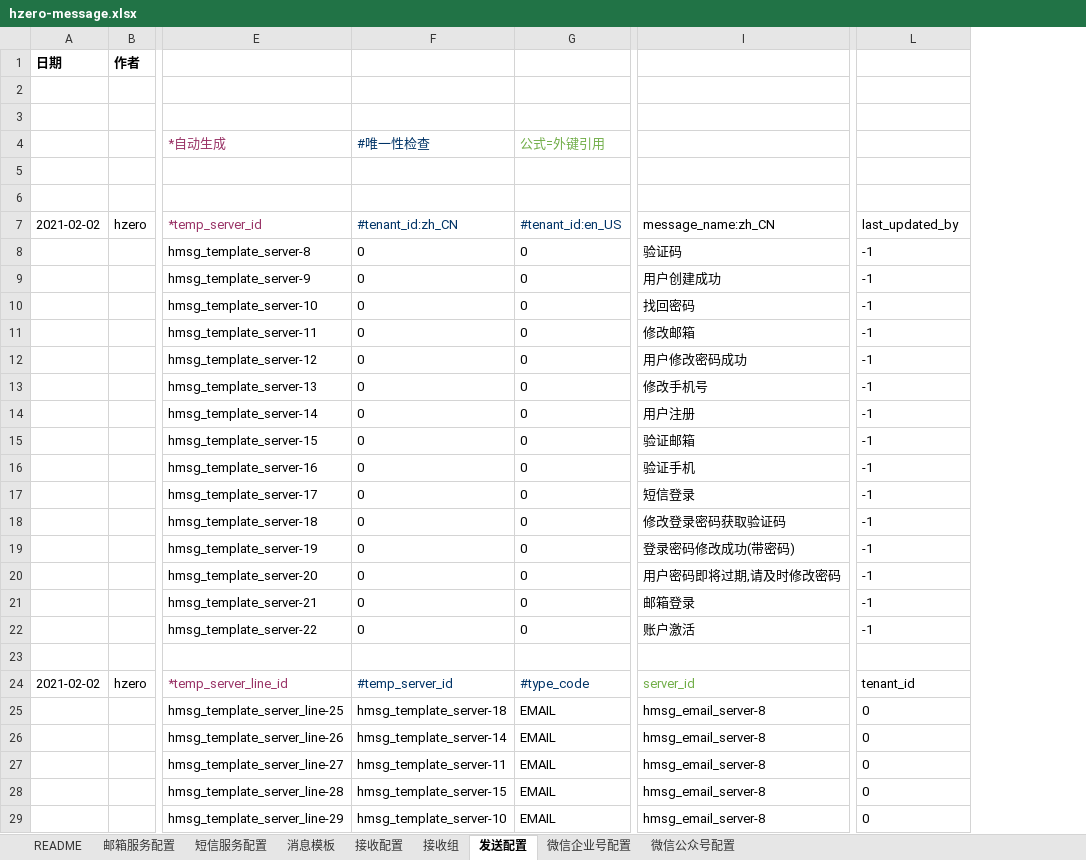
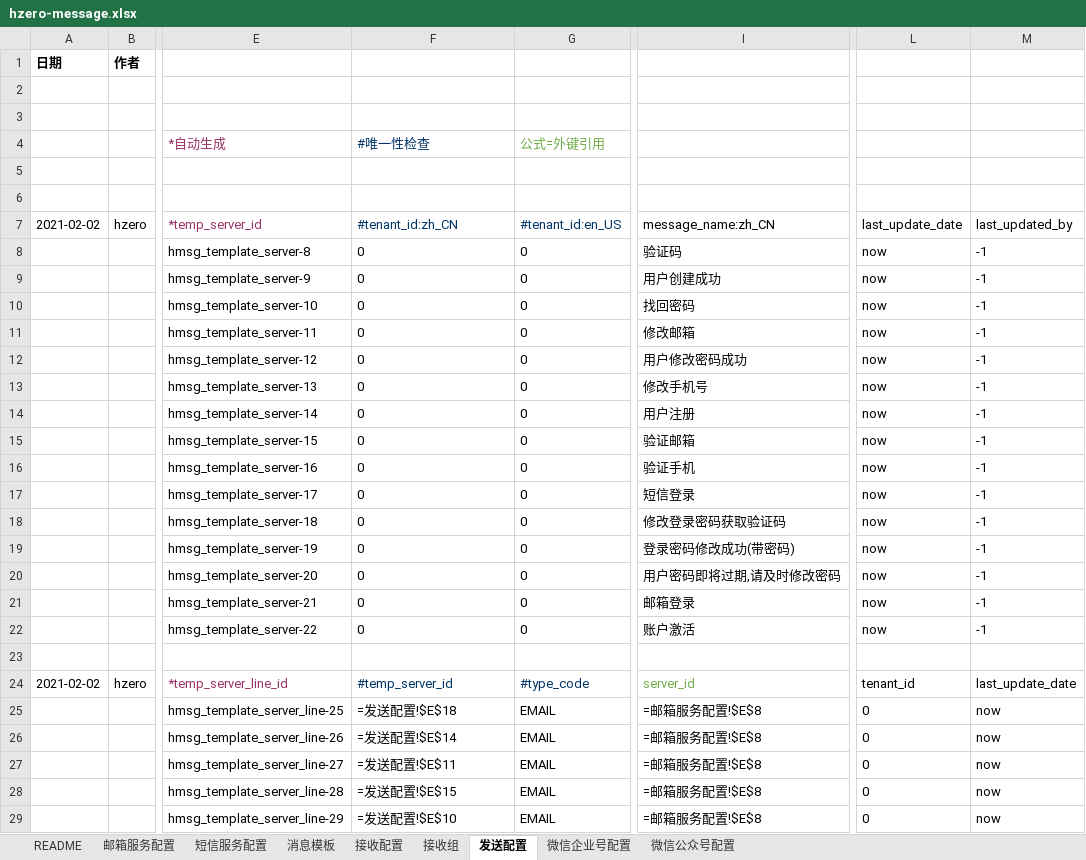
Before and after one commit to open-hand/choerodon-message, an Excel workbook: src/main/resources/script/db/init-data/hzero_message/hzero_message/hzero-message.xlsx, sheet 发送配置, drawn as a sheet; only a part is shown, gaps mark what is left out; values as stored, in another font and other column widths than the file's, no borders; formulas without a stored value are shown as written; the diff covers the shown part only; the diff names each change by its address in the sheet, - before the commit and + after, or states it on an @@ line.

```diff
--- a/src/main/resources/script/db/init-data/hzero_message/hzero_message/hzero-message.xlsx (sheet 发送配置)
+++ b/src/main/resources/script/db/init-data/hzero_message/hzero_message/hzero-message.xlsx (sheet 发送配置)
+column M, rows 7-29: last_updated_by | -1 | -1 | -1 | -1 | -1 | -1 | -1 | -1 | -1 | -1 | -1 | -1 | -1 | -1 | -1 |  | last_update_date | now | now | now | now | now
-L7: last_updated_by
+L7: last_update_date
-L8:L22: -1
+L8:L22: now
-F25: hmsg_template_server-18
+F25: =发送配置!$E$18
-I25:I29: hmsg_email_server-8
+I25:I29: =邮箱服务配置!$E$8
-F26: hmsg_template_server-14
+F26: =发送配置!$E$14
-F27: hmsg_template_server-11
+F27: =发送配置!$E$11
-F28: hmsg_template_server-15
+F28: =发送配置!$E$15
-F29: hmsg_template_server-10
+F29: =发送配置!$E$10
```
Also changed, not shown: 24 edited cells elsewhere in this sheet, sheet 消息模板, sheet 短信服务配置, sheet 邮箱服务配置, src/main/resources/script/db/init-data/hzero_message/hzero_platform/hzero-iam-menu.xlsx, src/main/resources/script/db/init-data/hzero_message/hzero_platform/hzero-platform-form.xlsx, 20 other files.
